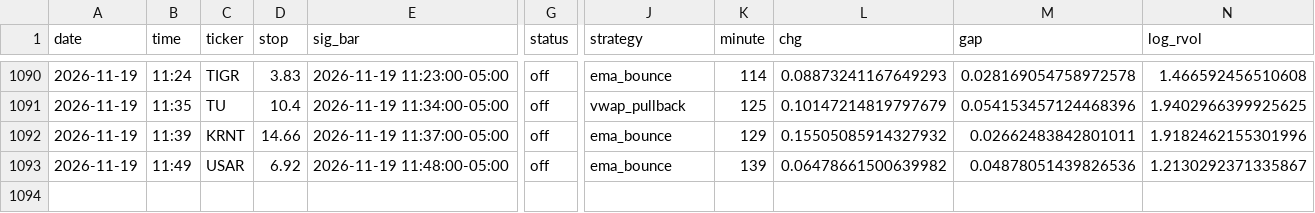
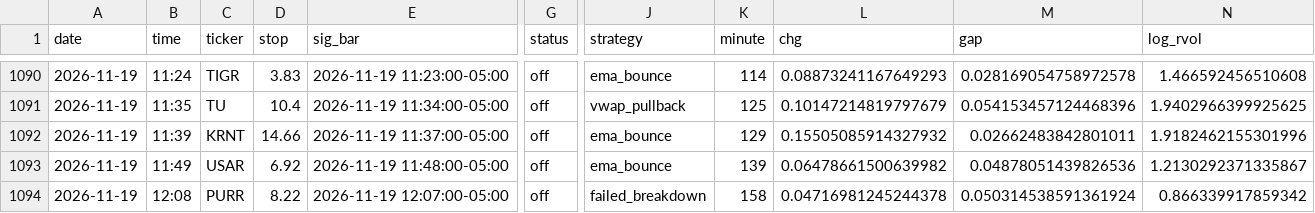
Before and after one commit to newurbaninfluence-lgtm/paper-trading-bot, a CSV file: signals.csv, drawn as a sheet; only a part is shown, gaps mark what is left out; rows hold the shown columns only; the diff names each change by its address in the sheet, - before the commit and + after, or states it on an @@ line.

```diff
--- a/signals.csv
+++ b/signals.csv
+row 1094: 2026-11-19 | 12:08 | PURR | 8.22 | 2026-11-19 12:07:00-05:00 | off | failed_breakdown | 158 | 0.04716981245244378 | 0.050314538591361924 | 0.866339917859342
```
Also changed, not shown: 2 other files.
